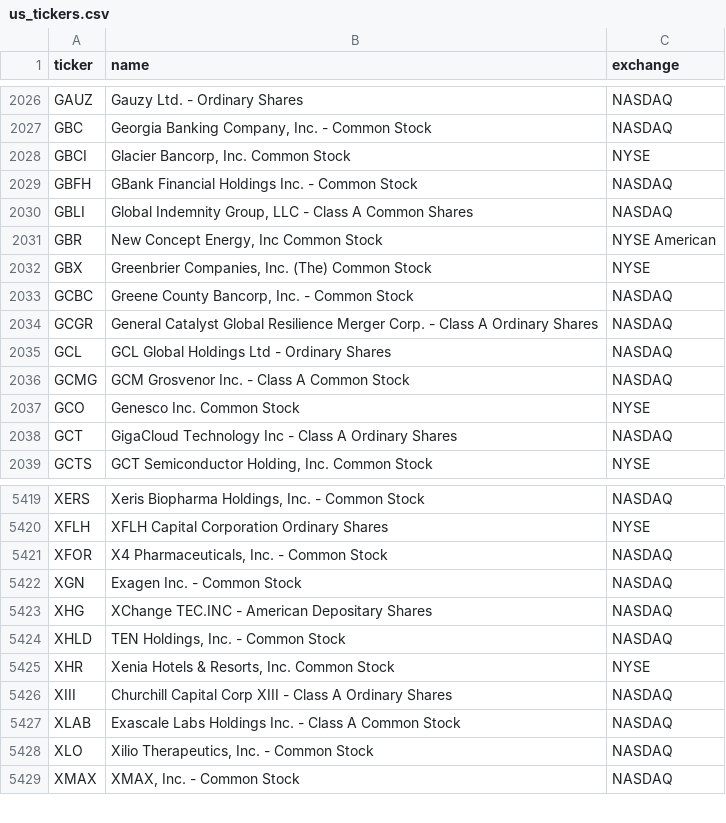
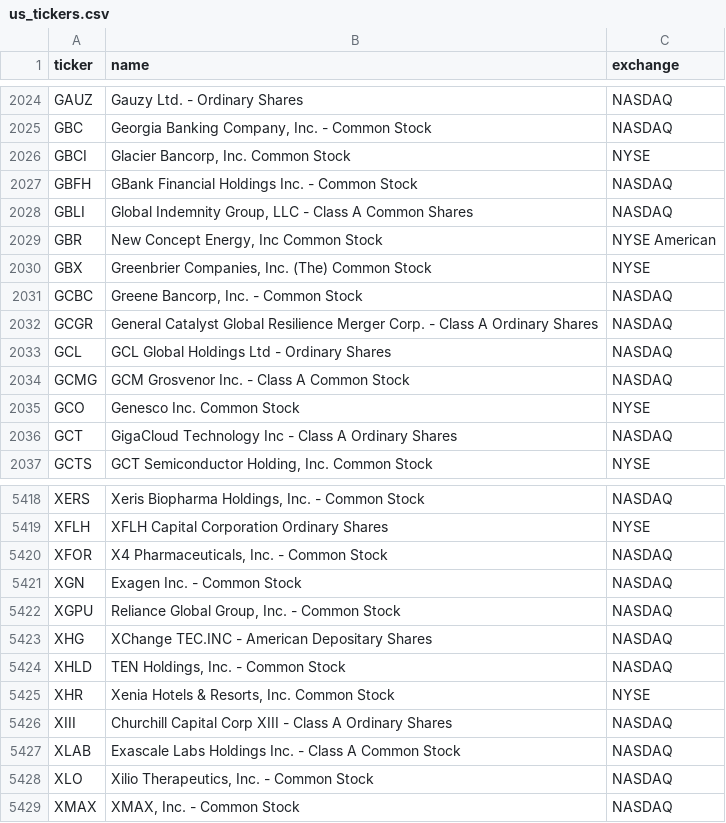
Before and after one commit to cplajha-pixel/stock-screener, a CSV file: output/us_tickers.csv, drawn as a sheet; only a part is shown, gaps mark what is left out; the diff covers the shown part only.

```diff
--- a/output/us_tickers.csv
+++ b/output/us_tickers.csv
@@ -2032,3 +2030,3 @@ GBR,"New Concept Energy, Inc Common Stock",NYSE American
 GBX,"Greenbrier Companies, Inc. (The) Common Stock",NYSE
-GCBC,"Greene County Bancorp, Inc. - Common Stock",NASDAQ
+GCBC,"Greene Bancorp, Inc. - Common Stock",NASDAQ
 GCGR,General Catalyst Global Resilience Merger Corp. - Class A Ordinary Shares,NASDAQ
@@ -5422,2 +5421,3 @@ XFOR,"X4 Pharmaceuticals, Inc. - Common Stock",NASDAQ
 XGN,Exagen Inc. - Common Stock,NASDAQ
+XGPU,"Reliance Global Group, Inc. - Common Stock",NASDAQ
 XHG,XChange TEC.INC - American Depositary Shares,NASDAQ
```
Also changed, not shown: 2 added rows and 3 removed rows elsewhere in this file, 7 other files.
